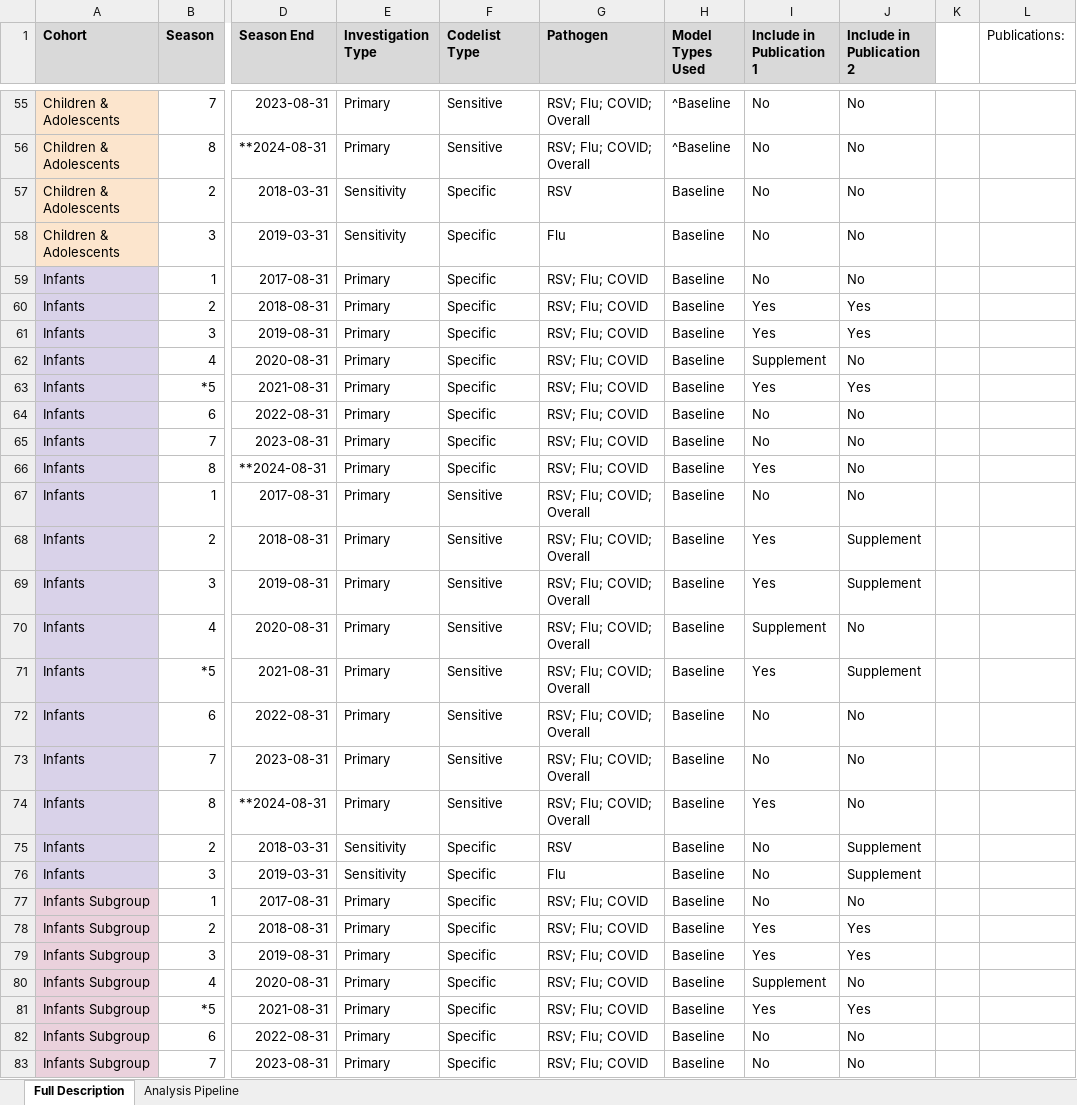
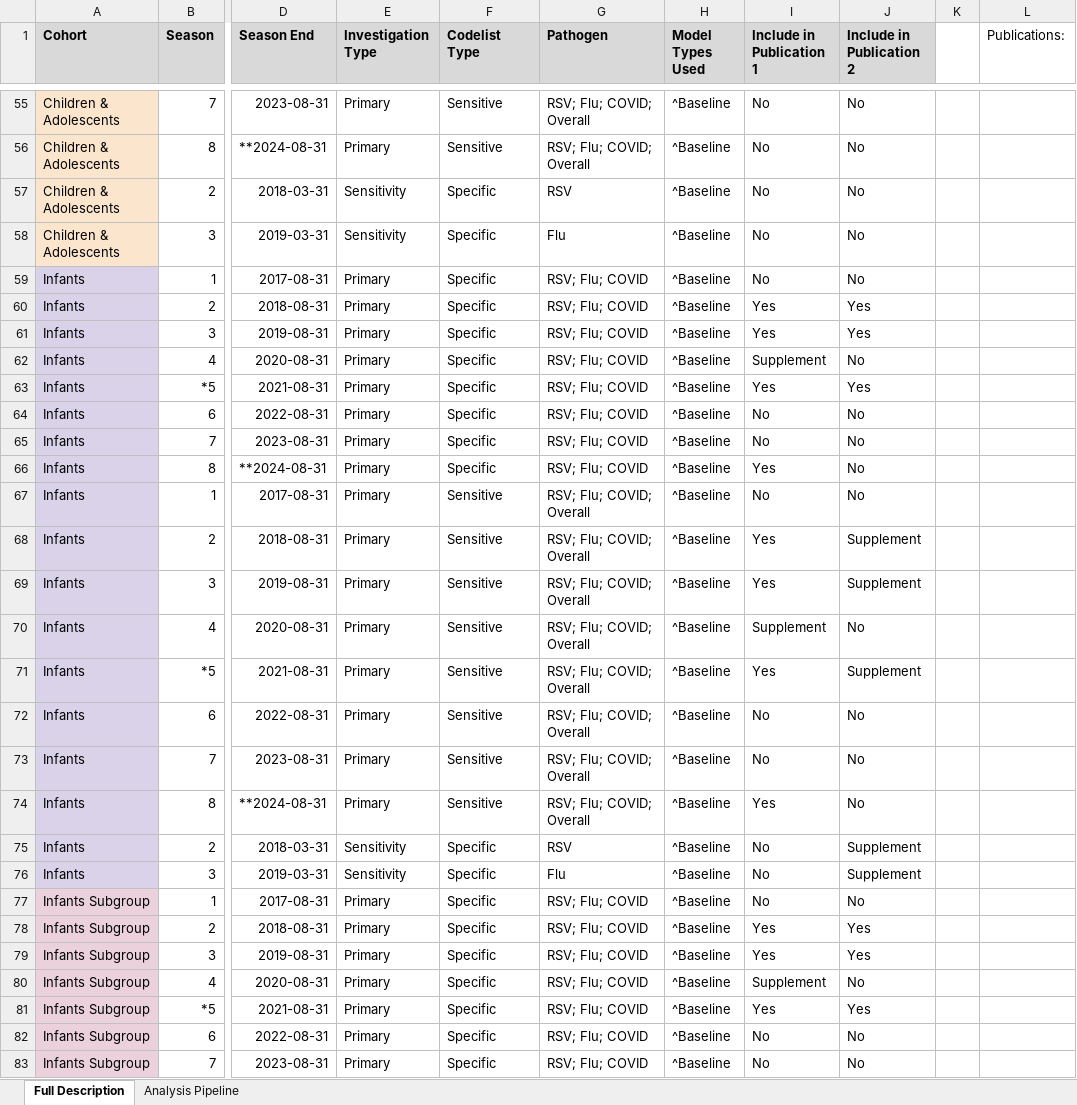
Before and after one commit to opensafely/disparities-comparison, an Excel workbook: docs/Analysis Types.xlsx, sheet Full Description, drawn as a sheet; only a part is shown, gaps mark what is left out; values as stored, in another font and other column widths than the file's, no borders; charts and pictures not drawn; the diff covers the shown part only; the diff names each change by its address in the sheet, - before the commit and + after, or states it on an @@ line.

Commit message:
Update Analysis Types.xlsx

```diff
--- a/docs/Analysis Types.xlsx (sheet Full Description)
+++ b/docs/Analysis Types.xlsx (sheet Full Description)
-H57:H83 (Model Types Used): Baseline
+H57:H83 (Model Types Used): ^Baseline
```
Also changed, not shown: 16 edited cells elsewhere in this sheet.
